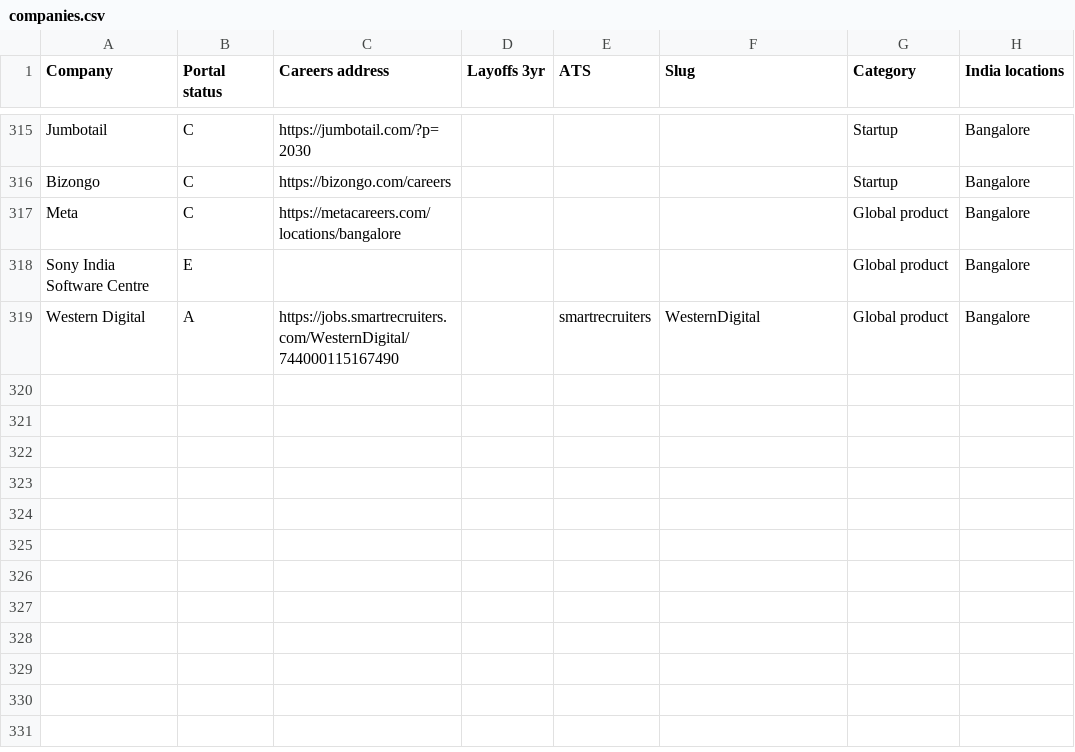
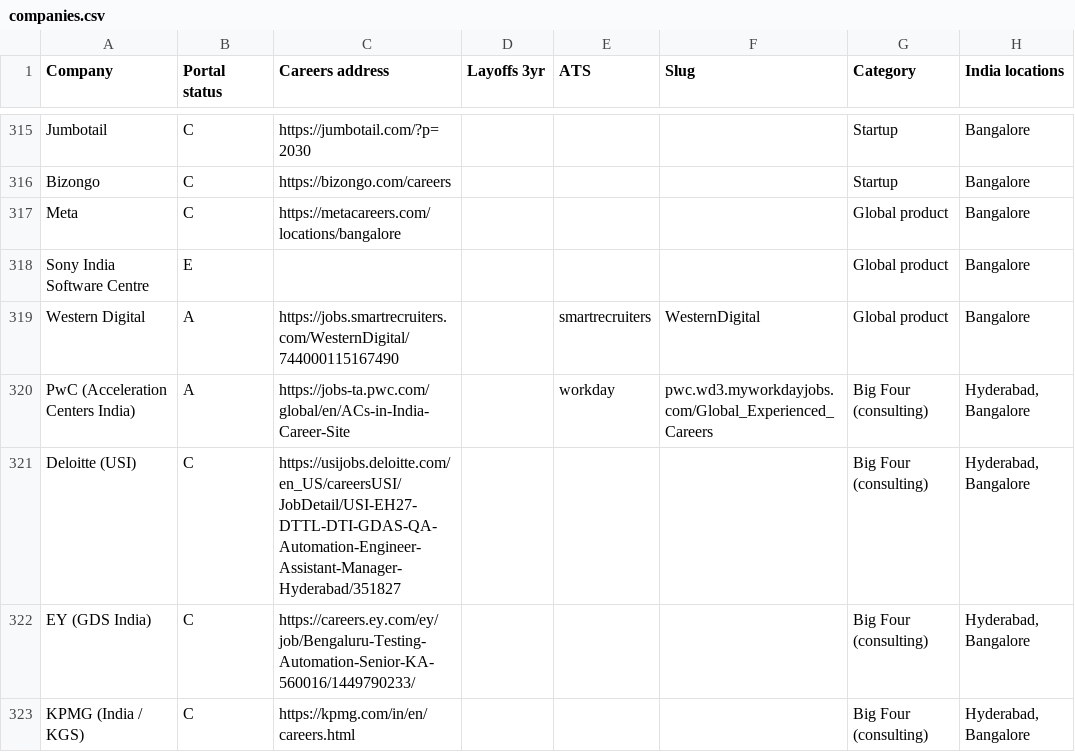
Before and after one commit to lakshmareddychada28-cmyk/MahaJobSearchTool, a CSV file: data/companies.csv, drawn as a sheet; only a part is shown, gaps mark what is left out.

```diff
--- a/data/companies.csv
+++ b/data/companies.csv
@@ -319 +319,5 @@ Sony India Software Centre,E,,,,,Global product,Bangalore
 Western Digital,A,https://jobs.smartrecruiters.com/WesternDigital/744000115167490,,smartrecruiters,WesternDigital,Global product,Bangalore
+PwC (Acceleration Centers India),A,https://jobs-ta.pwc.com/global/en/ACs-in-India-Career-Site,,workday,pwc.wd3.myworkdayjobs.com/Global_Experienced_Careers,Big Four (consulting),"Hyderabad, Bangalore"
+Deloitte (USI),C,https://usijobs.deloitte.com/en_US/careersUSI/JobDetail/USI-EH27-DTTL-DTI-GDAS-QA-Automation-Engineer-Assistant-Manager-Hyderabad/351827,,,,Big Four (consulting),"Hyderabad, Bangalore"
+EY (GDS India),C,https://careers.ey.com/ey/job/Bengaluru-Testing-Automation-Senior-KA-560016/1449790233/,,,,Big Four (consulting),"Hyderabad, Bangalore"
+KPMG (India / KGS),C,https://kpmg.com/in/en/careers.html,,,,Big Four (consulting),"Hyderabad, Bangalore"
```
Also changed, not shown: 1 other file.
